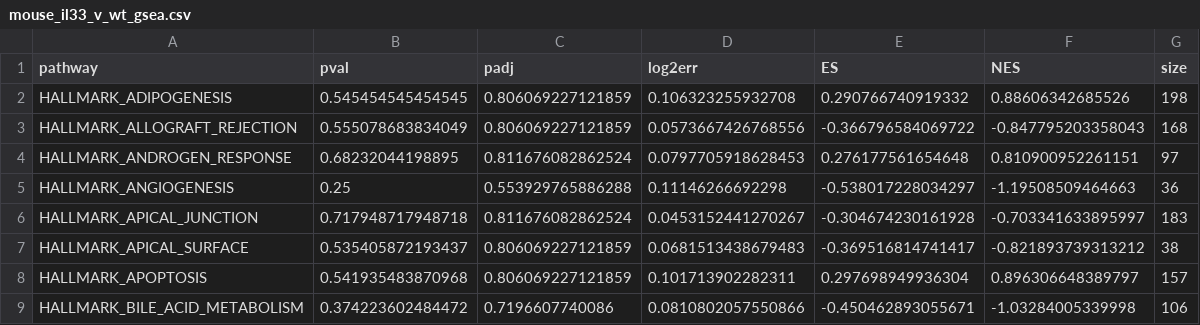
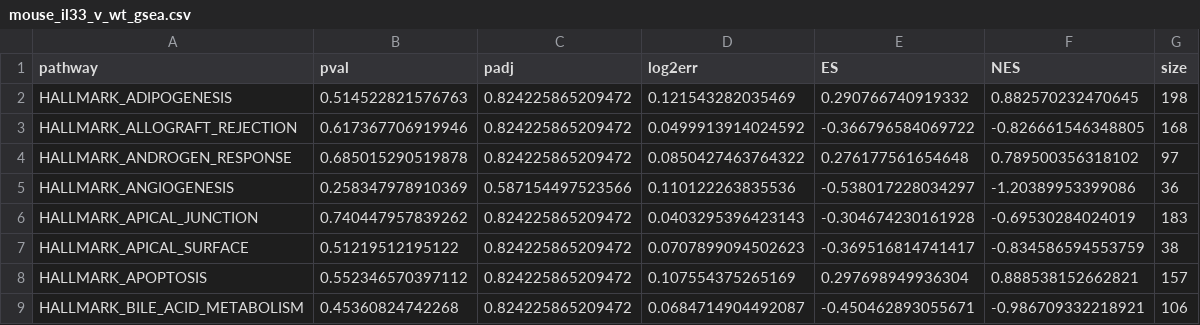
Before and after one commit to aelhossiny/bulkRNAseq, a CSV file: outputs/mouse_il33_v_wt_gsea.csv, drawn as a sheet; only a part is shown; the diff covers the shown part only.

```diff
--- a/outputs/mouse_il33_v_wt_gsea.csv
+++ b/outputs/mouse_il33_v_wt_gsea.csv
@@ -1,9 +1,9 @@
 "pathway","pval","padj","log2err","ES","NES","size"
-"HALLMARK_ADIPOGENESIS",0.545454545454545,0.806069227121859,0.106323255932708,0.290766740919332,0.88606342685526,198
-"HALLMARK_ALLOGRAFT_REJECTION",0.555078683834049,0.806069227121859,0.0573667426768556,-0.366796584069722,-0.847795203358043,168
-"HALLMARK_ANDROGEN_RESPONSE",0.68232044198895,0.811676082862524,0.0797705918628453,0.276177561654648,0.810900952261151,97
-"HALLMARK_ANGIOGENESIS",0.25,0.553929765886288,0.11146266692298,-0.538017228034297,-1.19508509464663,36
-"HALLMARK_APICAL_JUNCTION",0.717948717948718,0.811676082862524,0.0453152441270267,-0.304674230161928,-0.703341633895997,183
-"HALLMARK_APICAL_SURFACE",0.535405872193437,0.806069227121859,0.0681513438679483,-0.369516814741417,-0.821893739313212,38
-"HALLMARK_APOPTOSIS",0.541935483870968,0.806069227121859,0.101713902282311,0.297698949936304,0.896306648389797,157
-"HALLMARK_BILE_ACID_METABOLISM",0.374223602484472,0.7196607740086,0.0810802057550866,-0.450462893055671,-1.03284005339998,106
+"HALLMARK_ADIPOGENESIS",0.514522821576763,0.824225865209472,0.121543282035469,0.290766740919332,0.882570232470645,198
+"HALLMARK_ALLOGRAFT_REJECTION",0.617367706919946,0.824225865209472,0.0499913914024592,-0.366796584069722,-0.826661546348805,168
+"HALLMARK_ANDROGEN_RESPONSE",0.685015290519878,0.824225865209472,0.0850427463764322,0.276177561654648,0.789500356318102,97
+"HALLMARK_ANGIOGENESIS",0.258347978910369,0.587154497523566,0.110122263835536,-0.538017228034297,-1.20389953399086,36
+"HALLMARK_APICAL_JUNCTION",0.740447957839262,0.824225865209472,0.0403295396423143,-0.304674230161928,-0.69530284024019,183
+"HALLMARK_APICAL_SURFACE",0.51219512195122,0.824225865209472,0.0707899094502623,-0.369516814741417,-0.834586594553759,38
+"HALLMARK_APOPTOSIS",0.552346570397112,0.824225865209472,0.107554375265169,0.297698949936304,0.888538152662821,157
+"HALLMARK_BILE_ACID_METABOLISM",0.45360824742268,0.824225865209472,0.0684714904492087,-0.450462893055671,-0.986709332218921,106
```
Also changed, not shown: 161 edited cells elsewhere in this file, 5 other files.
